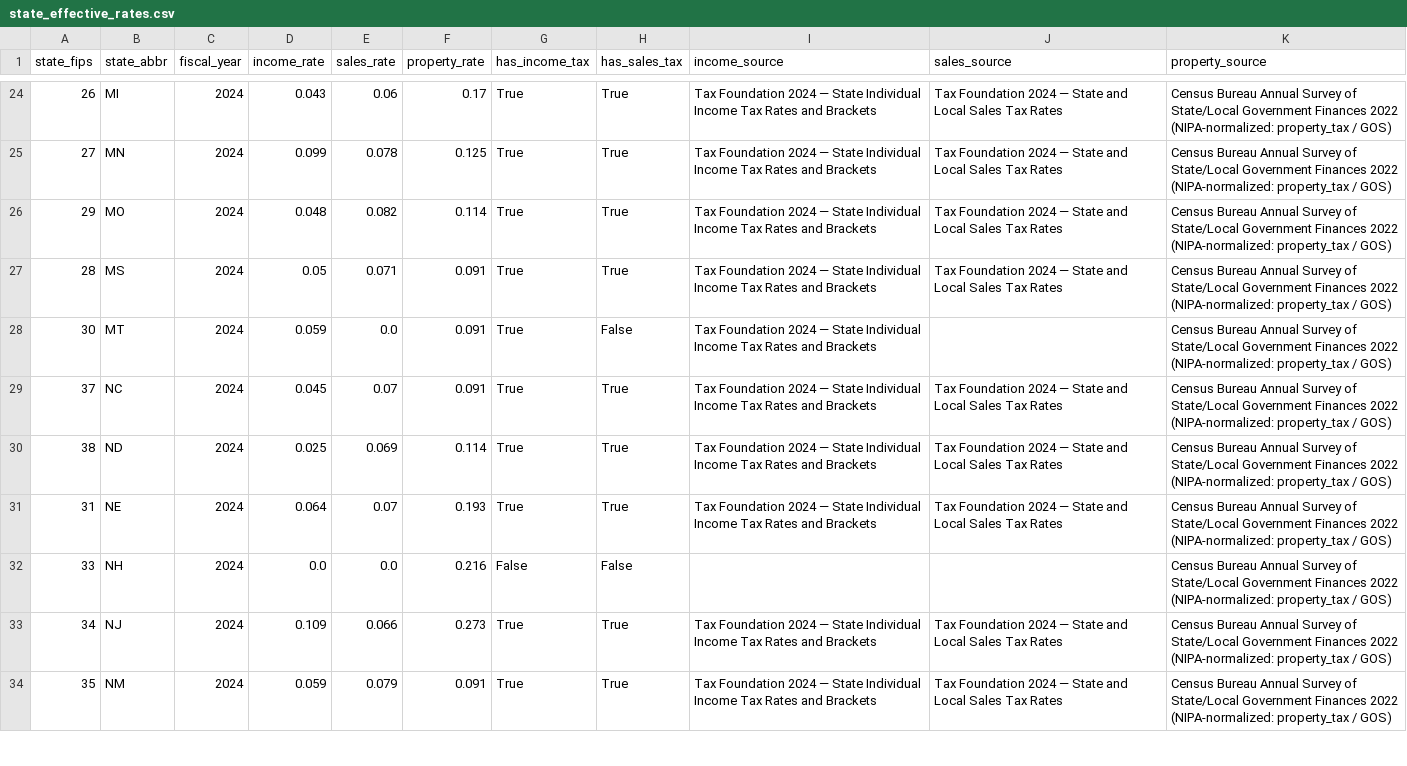
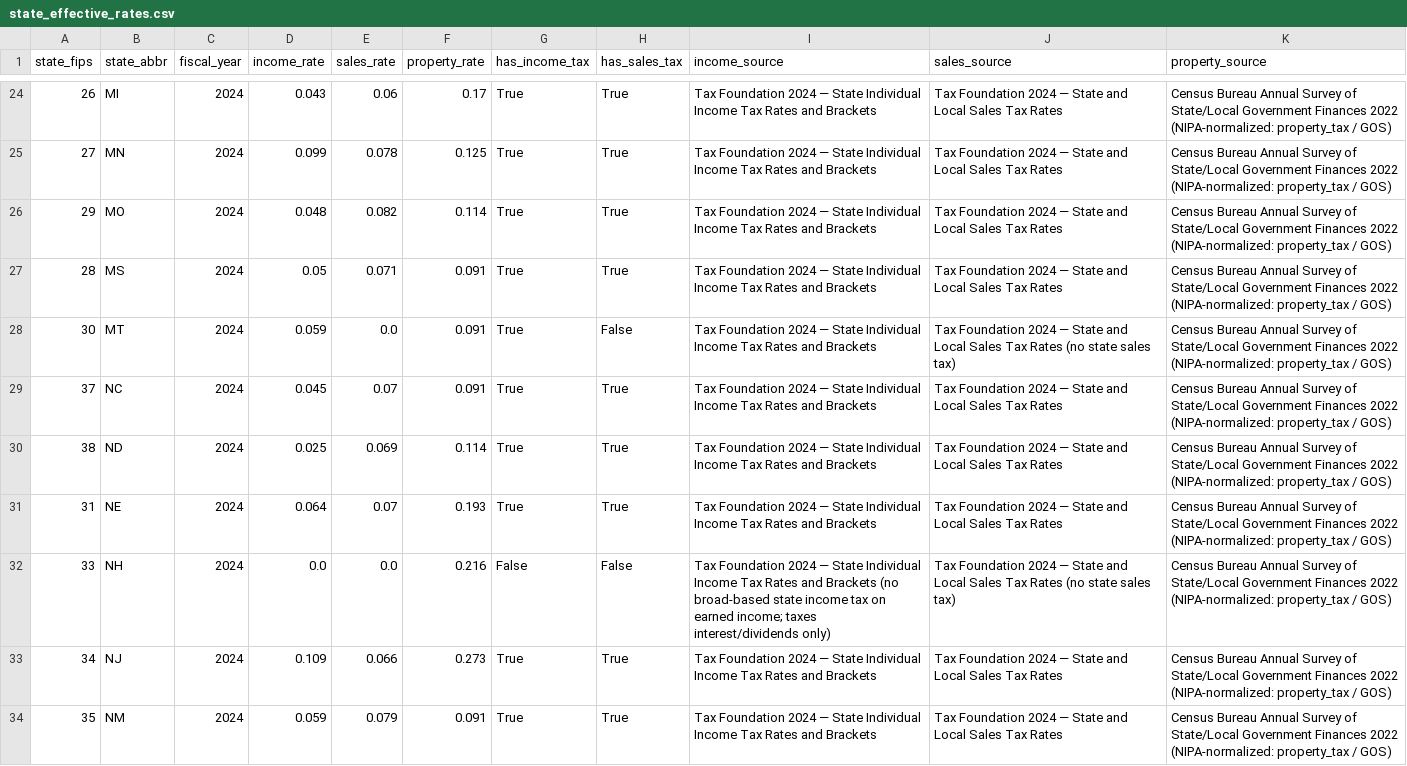
Before and after one commit to hollomancer/sbir-analytics, a CSV file: data/reference/tax/state_effective_rates.csv, drawn as a sheet; only a part is shown, gaps mark what is left out; the diff covers the shown part only.

```diff
--- a/data/reference/tax/state_effective_rates.csv
+++ b/data/reference/tax/state_effective_rates.csv
@@ -27,3 +27,3 @@ state_fips,state_abbr,fiscal_year,income_rate,sales_rate,property_rate,has_incom
 28,MS,2024,0.05,0.071,0.091,True,True,Tax Foundation 2024 — State Individual Income Tax Rates and Brackets,Tax Foundation 2024 — State and Local Sales Tax Rates,Census Bureau Annual Survey of State/Local Government Finances 2022 (NIPA-normalized: property_tax / GOS)
-30,MT,2024,0.059,0.0,0.091,True,False,Tax Foundation 2024 — State Individual Income Tax Rates and Brackets,,Census Bureau Annual Survey of State/Local Government Finances 2022 (NIPA-normalized: property_tax / GOS)
+30,MT,2024,0.059,0.0,0.091,True,False,Tax Foundation 2024 — State Individual Income Tax Rates and Brackets,Tax Foundation 2024 — State and Local Sales Tax Rates (no state sales tax),Census Bureau Annual Survey of State/Local Government Finances 2022 (NIPA-normalized: property_tax / GOS)
 37,NC,2024,0.045,0.07,0.091,True,True,Tax Foundation 2024 — State Individual Income Tax Rates and Brackets,Tax Foundation 2024 — State and Local Sales Tax Rates,Census Bureau Annual Survey of State/Local Government Finances 2022 (NIPA-normalized: property_tax / GOS)
@@ -31,3 +31,3 @@ state_fips,state_abbr,fiscal_year,income_rate,sales_rate,property_rate,has_incom
 31,NE,2024,0.064,0.07,0.193,True,True,Tax Foundation 2024 — State Individual Income Tax Rates and Brackets,Tax Foundation 2024 — State and Local Sales Tax Rates,Census Bureau Annual Survey of State/Local Government Finances 2022 (NIPA-normalized: property_tax / GOS)
-33,NH,2024,0.0,0.0,0.216,False,False,,,Census Bureau Annual Survey of State/Local Government Finances 2022 (NIPA-normalized: property_tax / GOS)
+33,NH,2024,0.0,0.0,0.216,False,False,Tax Foundation 2024 — State Individual Income Tax Rates and Brackets (no broad-based state income tax on earned income; taxes interest/dividends only),Tax Foundation 2024 — State and Local Sales Tax Rates (no state sales tax),Census Bureau Annual Survey of State/Local Government Finances 2022 (NIPA-normalized: property_tax / GOS)
 34,NJ,2024,0.109,0.066,0.273,True,True,Tax Foundation 2024 — State Individual Income Tax Rates and Brackets,Tax Foundation 2024 — State and Local Sales Tax Rates,Census Bureau Annual Survey of State/Local Government Finances 2022 (NIPA-normalized: property_tax / GOS)
```
Also changed, not shown: 10 edited cells elsewhere in this file, 3 other files.
